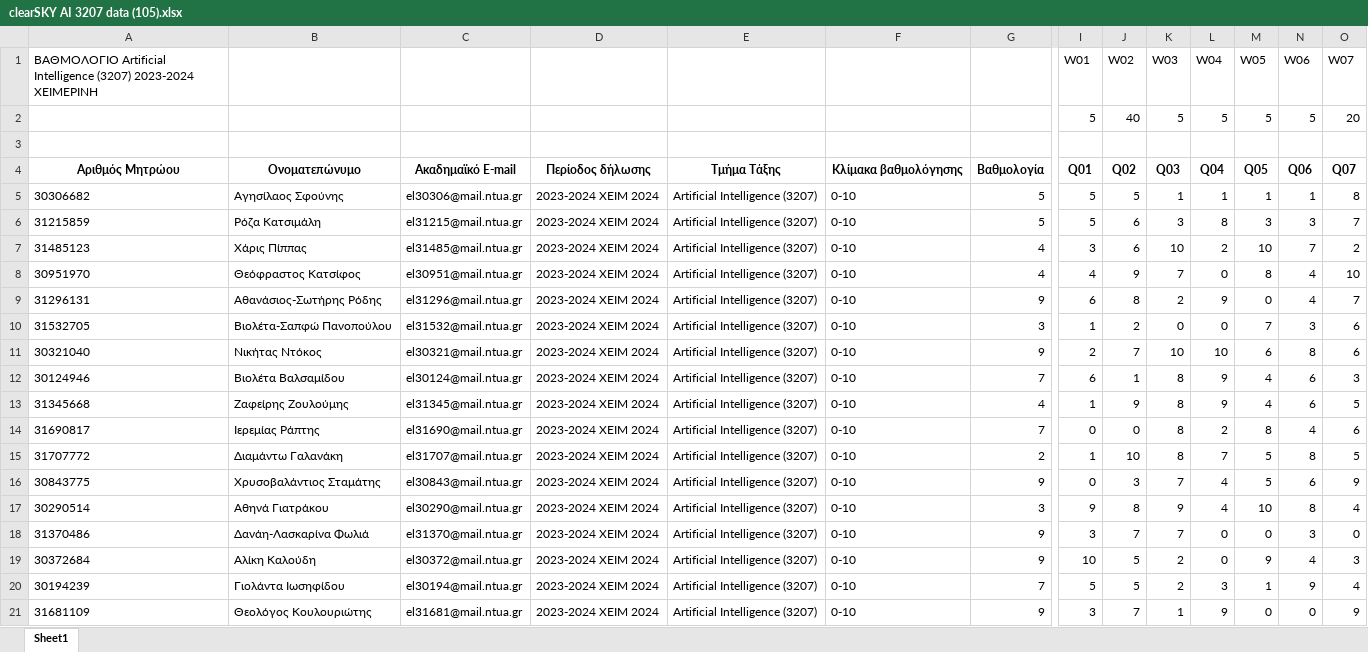
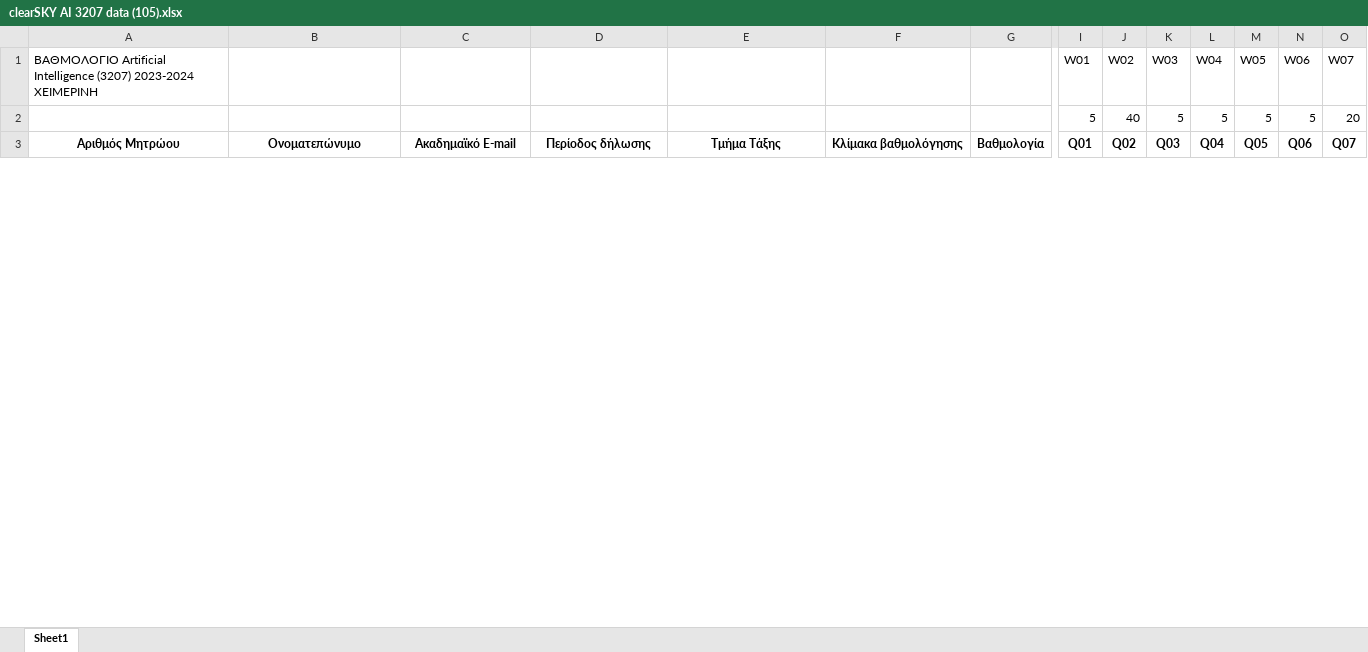
Before and after one commit to eleninspl/clearsky-grades-platform, an Excel workbook: xlxs files/clearSKY ΑΙ 3207 data (105).xlsx, sheet Sheet1, drawn as a sheet; only a part is shown, gaps mark what is left out; values as stored, in another font and other column widths than the file's, no borders; removed rows and columns are numbered as before the commit, all else as after; rows hold the shown columns only; the diff covers the shown part only; the diff names each change by its address in the sheet, - before the commit and + after, or states it on an @@ line.

```diff
--- a/xlxs files/clearSKY ΑΙ 3207 data (105).xlsx (sheet Sheet1)
+++ b/xlxs files/clearSKY ΑΙ 3207 data (105).xlsx (sheet Sheet1)
-row 3: (empty)
-row 5: 30306682 | Αγησίλαος Σφούνης | el30306@mail.ntua.gr | 2023-2024 ΧΕΙΜ 2024 | Artificial Intelligence (3207) | 0-10 | 5 | 5 | 5 | 1 | 1 | 1 | 1 | 8
-row 6: 31215859 | Ρόζα Κατσιμάλη | el31215@mail.ntua.gr | 2023-2024 ΧΕΙΜ 2024 | Artificial Intelligence (3207) | 0-10 | 5 | 5 | 6 | 3 | 8 | 3 | 3 | 7
-row 7: 31485123 | Χάρις Πίππας | el31485@mail.ntua.gr | 2023-2024 ΧΕΙΜ 2024 | Artificial Intelligence (3207) | 0-10 | 4 | 3 | 6 | 10 | 2 | 10 | 7 | 2
-row 8: 30951970 | Θεόφραστος Κατσίφος | el30951@mail.ntua.gr | 2023-2024 ΧΕΙΜ 2024 | Artificial Intelligence (3207) | 0-10 | 4 | 4 | 9 | 7 | 0 | 8 | 4 | 10
-row 9: 31296131 | Αθανάσιος-Σωτήρης Ρόδης | el31296@mail.ntua.gr | 2023-2024 ΧΕΙΜ 2024 | Artificial Intelligence (3207) | 0-10 | 9 | 6 | 8 | 2 | 9 | 0 | 4 | 7
-row 10: 31532705 | Βιολέτα-Σαπφώ Πανοπούλου | el31532@mail.ntua.gr | 2023-2024 ΧΕΙΜ 2024 | Artificial Intelligence (3207) | 0-10 | 3 | 1 | 2 | 0 | 0 | 7 | 3 | 6
-row 11: 30321040 | Νικήτας Ντόκος | el30321@mail.ntua.gr | 2023-2024 ΧΕΙΜ 2024 | Artificial Intelligence (3207) | 0-10 | 9 | 2 | 7 | 10 | 10 | 6 | 8 | 6
-row 12: 30124946 | Βιολέτα Βαλσαμίδου | el30124@mail.ntua.gr | 2023-2024 ΧΕΙΜ 2024 | Artificial Intelligence (3207) | 0-10 | 7 | 6 | 1 | 8 | 9 | 4 | 6 | 3
-row 13: 31345668 | Ζαφείρης Ζουλούμης | el31345@mail.ntua.gr | 2023-2024 ΧΕΙΜ 2024 | Artificial Intelligence (3207) | 0-10 | 4 | 1 | 9 | 8 | 9 | 4 | 6 | 5
-row 14: 31690817 | Ιερεμίας Ράπτης | el31690@mail.ntua.gr | 2023-2024 ΧΕΙΜ 2024 | Artificial Intelligence (3207) | 0-10 | 7 | 0 | 0 | 8 | 2 | 8 | 4 | 6
-row 15: 31707772 | Διαμάντω Γαλανάκη | el31707@mail.ntua.gr | 2023-2024 ΧΕΙΜ 2024 | Artificial Intelligence (3207) | 0-10 | 2 | 1 | 10 | 8 | 7 | 5 | 8 | 5
-row 16: 30843775 | Χρυσοβαλάντιος Σταμάτης | el30843@mail.ntua.gr | 2023-2024 ΧΕΙΜ 2024 | Artificial Intelligence (3207) | 0-10 | 9 | 0 | 3 | 7 | 4 | 5 | 6 | 9
-row 17: 30290514 | Αθηνά Γιατράκου | el30290@mail.ntua.gr | 2023-2024 ΧΕΙΜ 2024 | Artificial Intelligence (3207) | 0-10 | 3 | 9 | 8 | 9 | 4 | 10 | 8 | 4
-row 18: 31370486 | Δανάη-Λασκαρίνα Φωλιά | el31370@mail.ntua.gr | 2023-2024 ΧΕΙΜ 2024 | Artificial Intelligence (3207) | 0-10 | 9 | 3 | 7 | 7 | 0 | 0 | 3 | 0
-row 19: 30372684 | Αλίκη Καλούδη | el30372@mail.ntua.gr | 2023-2024 ΧΕΙΜ 2024 | Artificial Intelligence (3207) | 0-10 | 9 | 10 | 5 | 2 | 0 | 9 | 4 | 3
-row 20: 30194239 | Γιολάντα Ιωσηφίδου | el30194@mail.ntua.gr | 2023-2024 ΧΕΙΜ 2024 | Artificial Intelligence (3207) | 0-10 | 7 | 5 | 5 | 2 | 3 | 1 | 9 | 4
-row 21: 31681109 | Θεολόγος Κουλουριώτης | el31681@mail.ntua.gr | 2023-2024 ΧΕΙΜ 2024 | Artificial Intelligence (3207) | 0-10 | 9 | 3 | 7 | 1 | 9 | 0 | 0 | 9
```
Also changed, not shown: 49 added rows, 32 removed rows and 9 edited cells elsewhere in this sheet, xlxs files/clearSKY SaaS 3206 data (102).xlsx.
